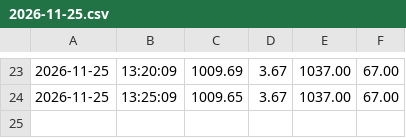
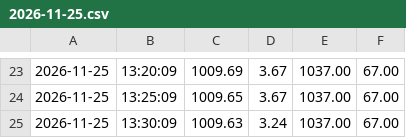
Before and after one commit to LiamMcDermott34/Muon_Detector_Data, a CSV file: Weather_Data/2026-11-25.csv, drawn as a sheet; only a part is shown, gaps mark what is left out; the diff names each change by its address in the sheet, - before the commit and + after, or states it on an @@ line.

Commit message:
Auto-update: added weather data

```diff
--- a/Weather_Data/2026-11-25.csv
+++ b/Weather_Data/2026-11-25.csv
+row 25: 2026-11-25 | 13:30:09 | 1009.63 | 3.24 | 1037.00 | 67.00
```
